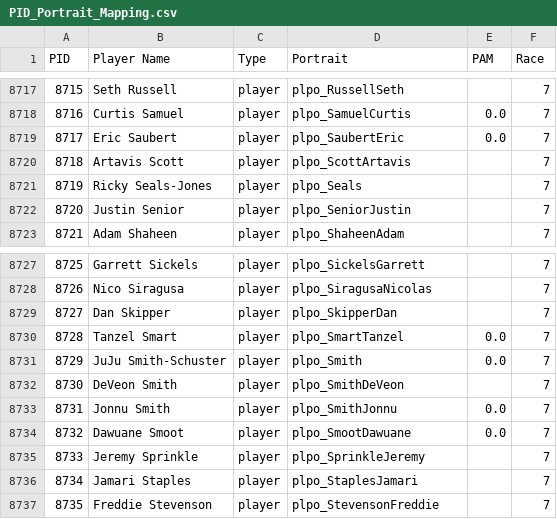
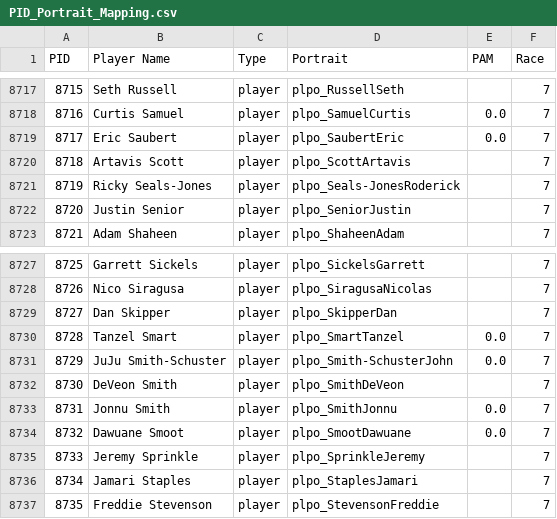
Before and after one commit to AMattHT/Madden-Draft-Generator, a CSV file: server/data/lookups/PID_Portrait_Mapping.csv, drawn as a sheet; only a part is shown, gaps mark what is left out.

```diff
--- a/server/data/lookups/PID_Portrait_Mapping.csv
+++ b/server/data/lookups/PID_Portrait_Mapping.csv
@@ -8720,3 +8720,3 @@
 8718,Artavis Scott,player,plpo_ScottArtavis,,7
-8719,Ricky Seals-Jones,player,plpo_Seals,,7
+8719,Ricky Seals-Jones,player,plpo_Seals-JonesRoderick,,7
 8720,Justin Senior,player,plpo_SeniorJustin,,7
@@ -8730,3 +8730,3 @@
 8728,Tanzel Smart,player,plpo_SmartTanzel,0.0,7
-8729,JuJu Smith-Schuster,player,plpo_Smith,0.0,7
+8729,JuJu Smith-Schuster,player,plpo_Smith-SchusterJohn,0.0,7
 8730,DeVeon Smith,player,plpo_SmithDeVeon,,7
```
Also changed, not shown: 3 other files.
